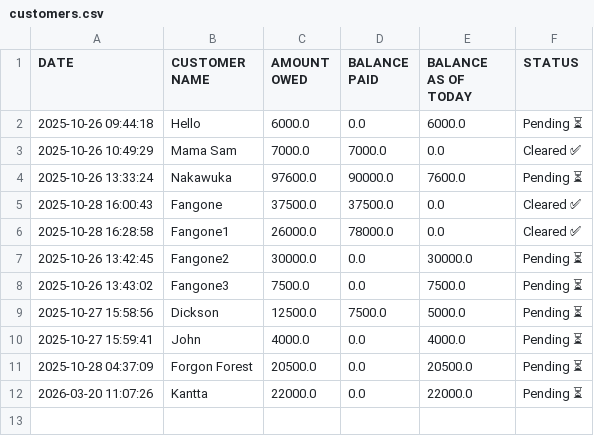
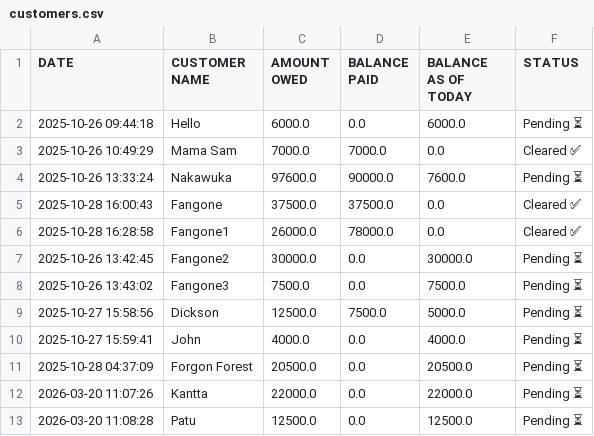
Before and after one commit to peter4652k/customertracker, a CSV file: data/customers.csv, drawn as a sheet; the diff names each change by its address in the sheet, - before the commit and + after, or states it on an @@ line.

Commit message:
Update customers.csv from Streamlit app

```diff
--- a/data/customers.csv
+++ b/data/customers.csv
+row 13: 2026-03-20 11:08:28 | Patu | 12500.0 | 0.0 | 12500.0 | Pending ⏳
```
